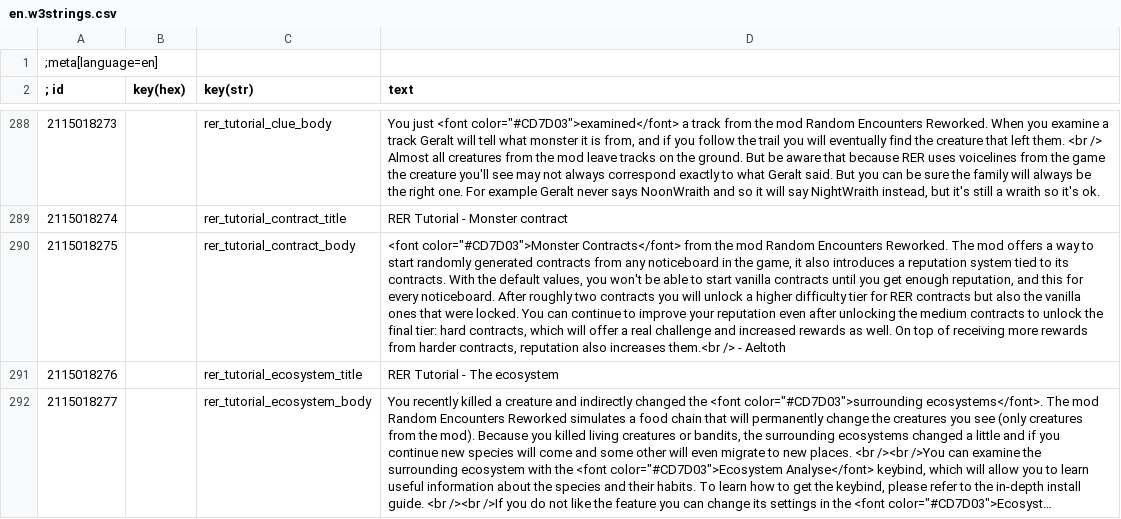
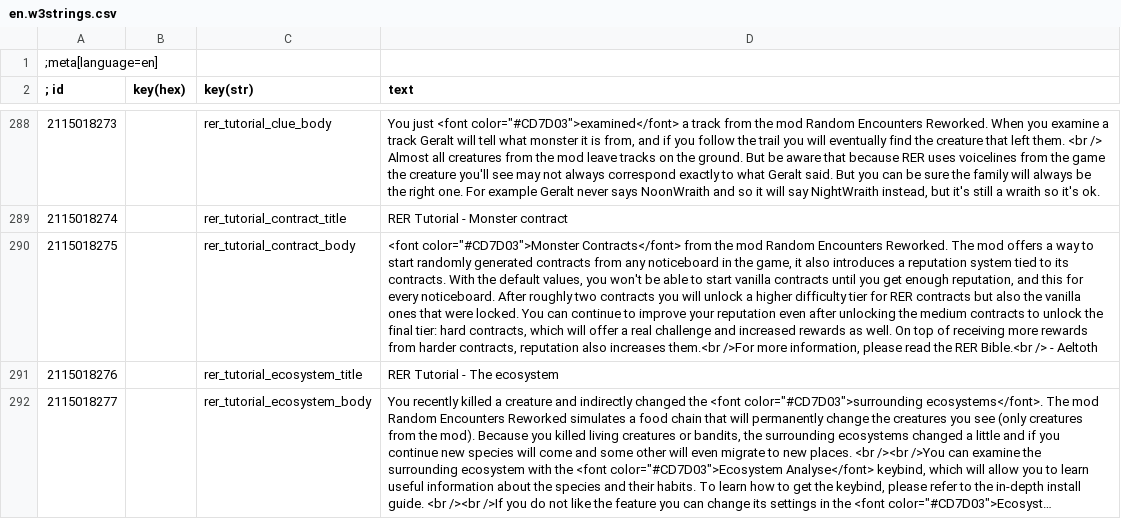
Before and after one commit to Aelto/tw3-random-encounters-reworked, a CSV file: strings/en.w3strings.csv, drawn as a sheet; only a part is shown, gaps mark what is left out; long unchanged cells end in …; the diff names each change by its address in the sheet, - before the commit and + after, or states it on an @@ line.

```diff
--- a/strings/en.w3strings.csv
+++ b/strings/en.w3strings.csv
-D290 (text): …increases them.<br /> -…
+D290 (text): …increases them.<br />For more information, please read the RER Bible.<br /> -…
```
Also changed, not shown: 2 other files.
